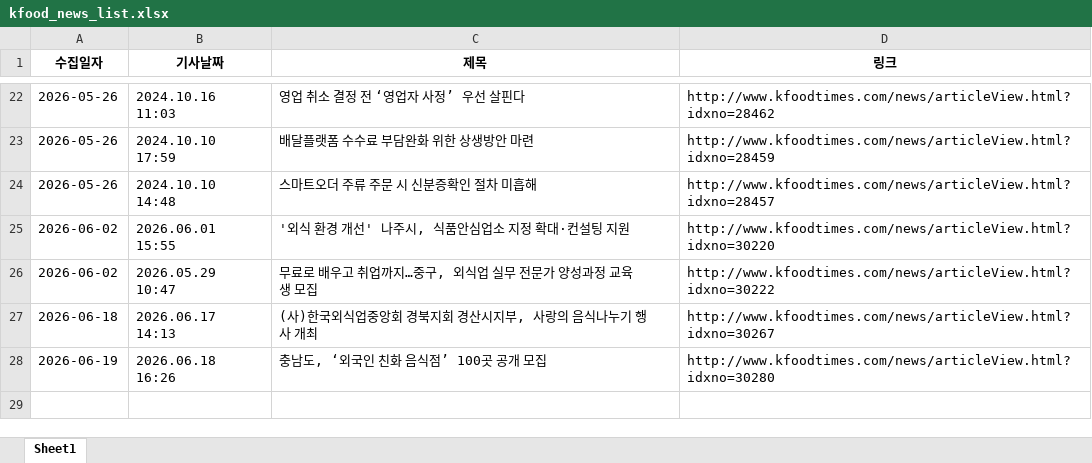
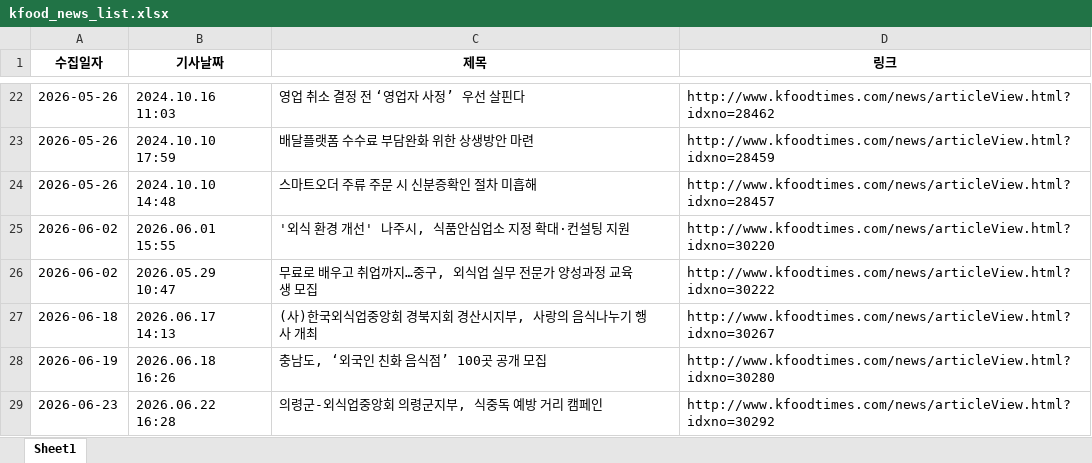
Before and after one commit to nicenajk/Kfood_news, an Excel workbook: kfood_news_list.xlsx, sheet Sheet1, drawn as a sheet; only a part is shown, gaps mark what is left out; values as stored, in another font and other column widths than the file's, no borders; the diff names each change by its address in the sheet, - before the commit and + after, or states it on an @@ line.

```diff
--- a/kfood_news_list.xlsx (sheet Sheet1)
+++ b/kfood_news_list.xlsx (sheet Sheet1)
+row 29: 2026-06-23 | 2026.06.22 16:28 | 의령군-외식업중앙회 의령군지부, 식중독 예방 거리 캠페인 | http://www.kfoodtimes.com/news/articleView.html?idxno=30292
```
